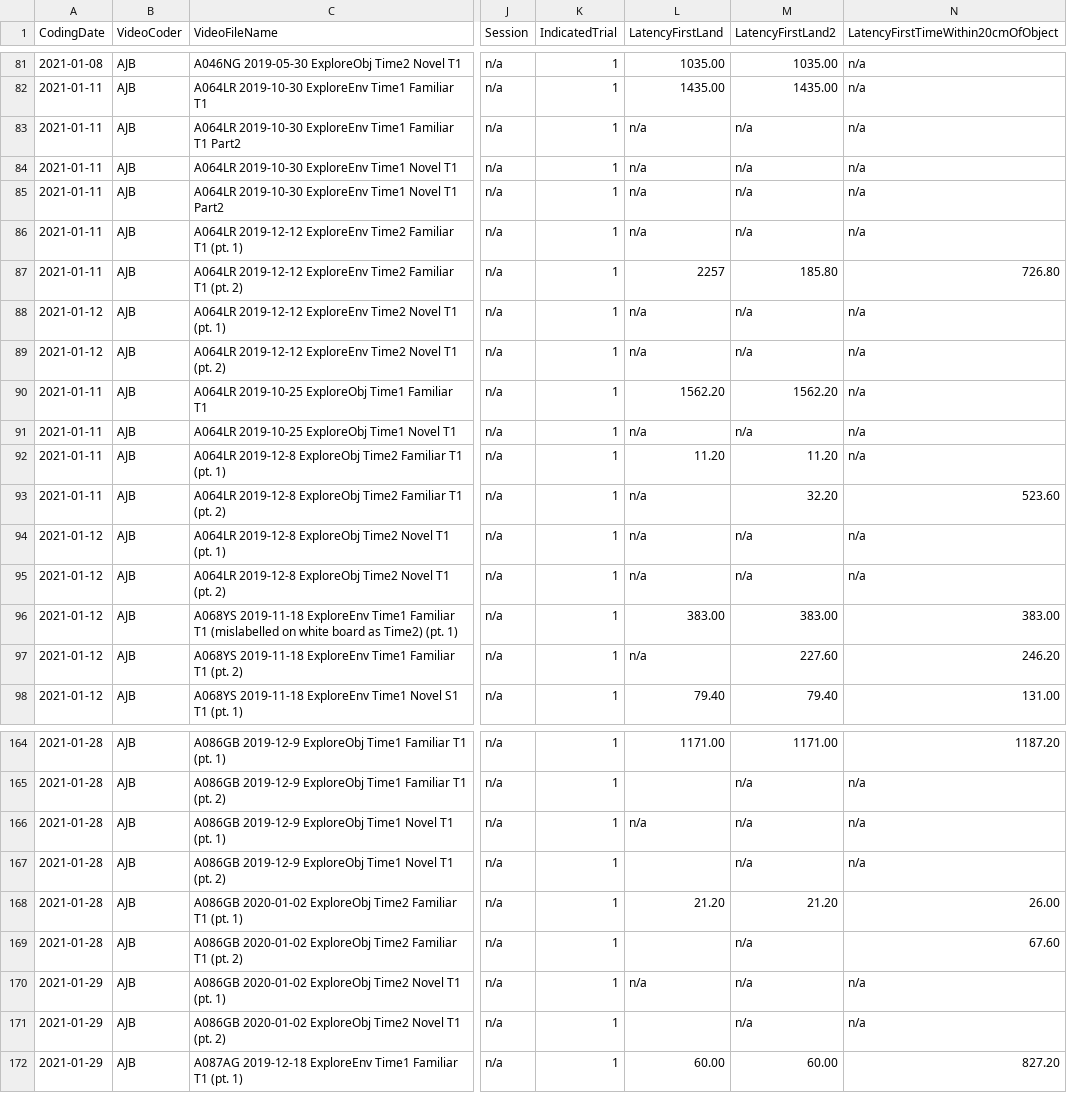
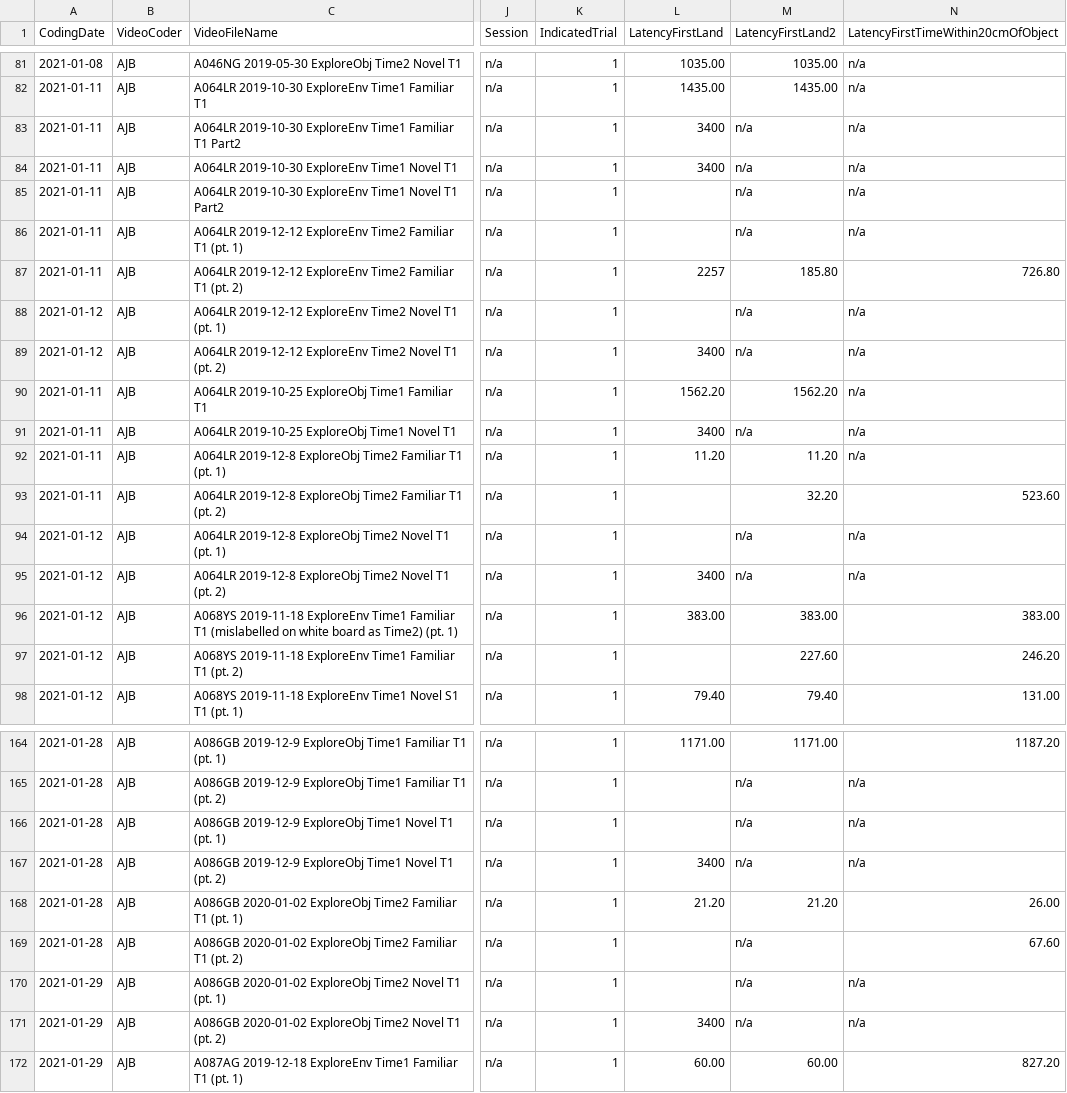
Before and after one commit to corinalogan/grackles, a CSV file: Files/Preregistrations/g_exploration_data_aviaryexplorationmotpersist.csv, drawn as a sheet; only a part is shown, gaps mark what is left out; the diff covers the shown part only; the diff names each change by its address in the sheet, - before the commit and + after, or states it on an @@ line.

Commit message:
added time out numbers rather than nas

```diff
--- a/Files/Preregistrations/g_exploration_data_aviaryexplorationmotpersist.csv
+++ b/Files/Preregistrations/g_exploration_data_aviaryexplorationmotpersist.csv
-L83:L84 (LatencyFirstLand): n/a
+L83:L84 (LatencyFirstLand): 3400
-L85:L86 (LatencyFirstLand): n/a
+L85:L86 (LatencyFirstLand): (empty)
-L88 (LatencyFirstLand): n/a
+L88 (LatencyFirstLand): (empty)
-L89 (LatencyFirstLand): n/a
+L89 (LatencyFirstLand): 3400
-L91 (LatencyFirstLand): n/a
+L91 (LatencyFirstLand): 3400
-L93:L94 (LatencyFirstLand): n/a
+L93:L94 (LatencyFirstLand): (empty)
-L95 (LatencyFirstLand): n/a
+L95 (LatencyFirstLand): 3400
-L97 (LatencyFirstLand): n/a
+L97 (LatencyFirstLand): (empty)
-L166 (LatencyFirstLand): n/a
+L166 (LatencyFirstLand): (empty)
-L167 (LatencyFirstLand): (empty)
+L167 (LatencyFirstLand): 3400
-L170 (LatencyFirstLand): n/a
+L170 (LatencyFirstLand): (empty)
-L171 (LatencyFirstLand): (empty)
+L171 (LatencyFirstLand): 3400
```
Also changed, not shown: 13 edited cells elsewhere in this file.
